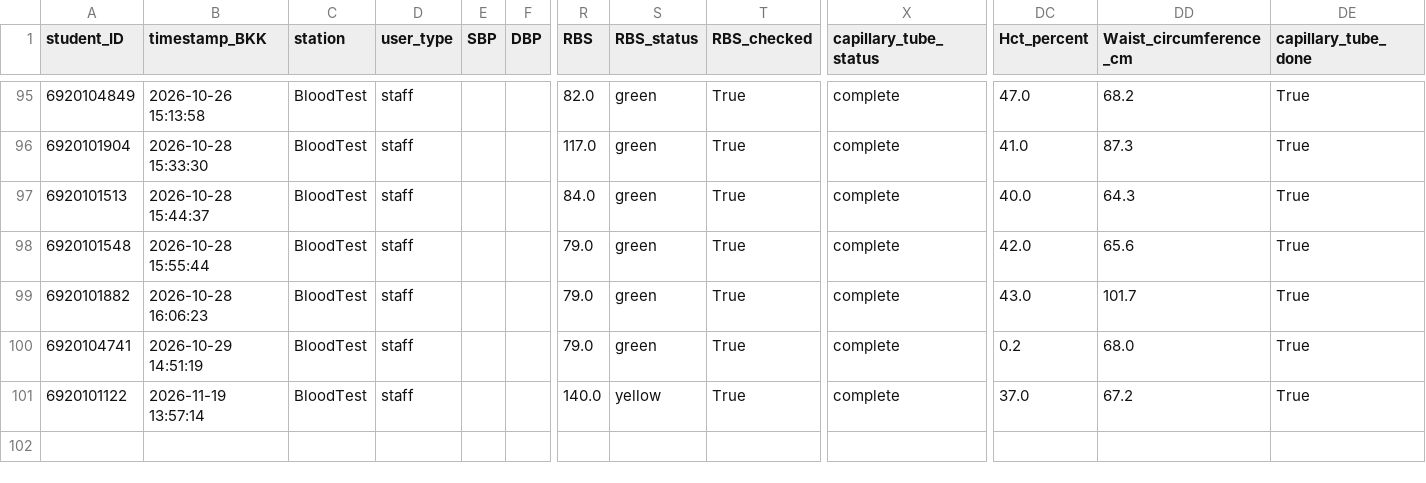
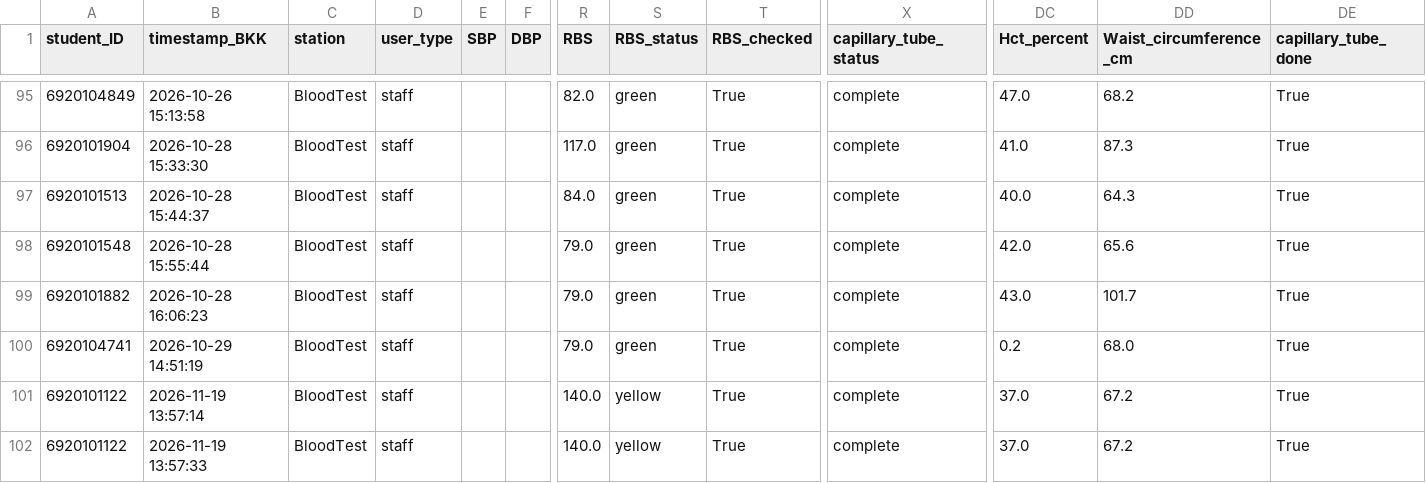
Before and after one commit to PythonianSt/PE2026, a CSV file: student_registry_log.csv, drawn as a sheet; only a part is shown, gaps mark what is left out; rows hold the shown columns only; the diff names each change by its address in the sheet, - before the commit and + after, or states it on an @@ line.

Commit message:
Append BloodTest data 2026-11-19 13:57:33

```diff
--- a/student_registry_log.csv
+++ b/student_registry_log.csv
+row 102: 6920101122 | 2026-11-19 13:57:33 | BloodTest | staff |  |  | 140.0 | yellow | True | complete | 37.0 | 67.2 | True
```
